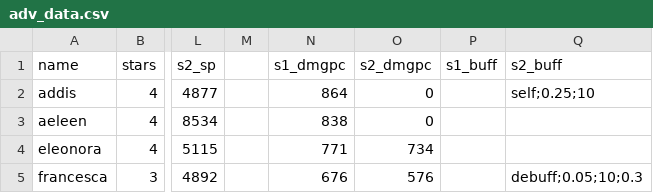
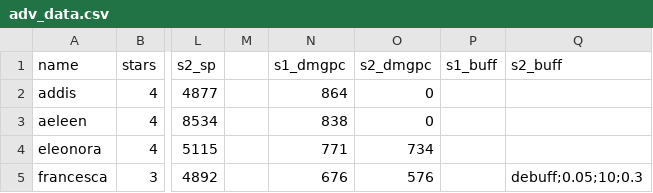
Before and after one commit to b1ueb1ues/dl, a CSV file: conf/adv_data.csv, drawn as a sheet; only a part is shown, gaps mark what is left out; the diff names each change by its address in the sheet, - before the commit and + after, or states it on an @@ line.

```diff
--- a/conf/adv_data.csv
+++ b/conf/adv_data.csv
-Q2 (s2_buff): self;0.25;10
+Q2 (s2_buff): (empty)
```
Also changed, not shown: 13 other files.
